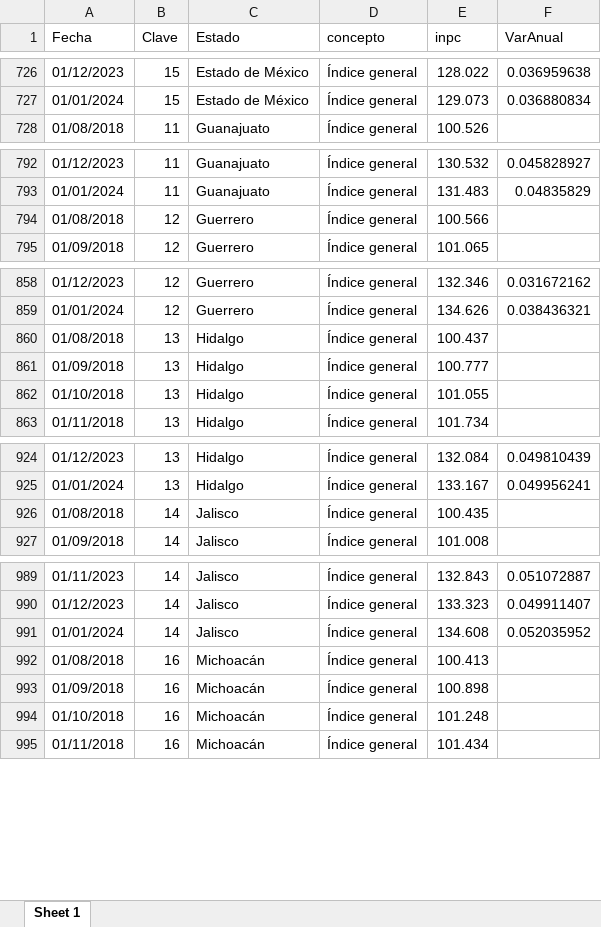
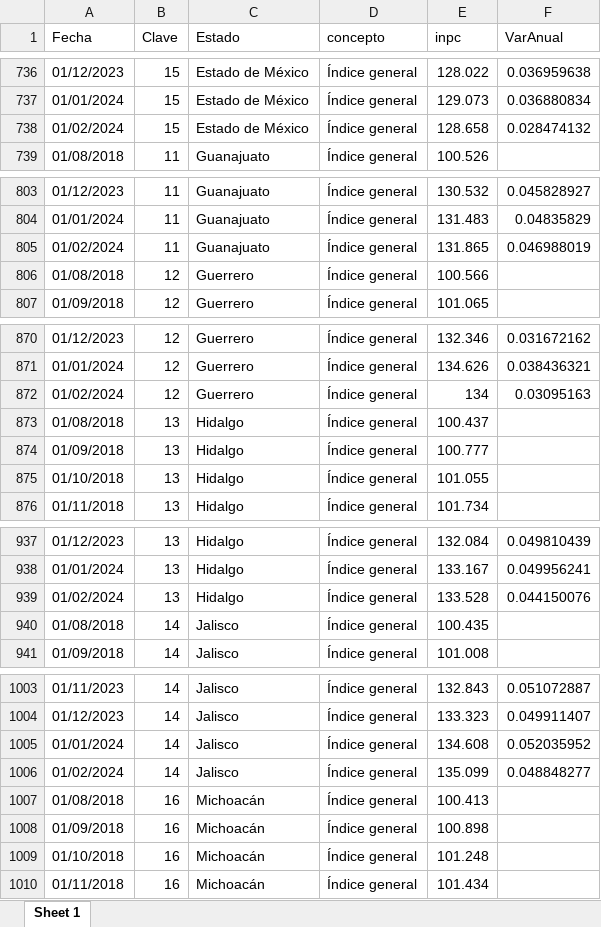
Before and after one commit to RobGalac/sectores_economicos, an Excel workbook: im_INPC.xlsx, sheet Sheet 1, drawn as a sheet; only a part is shown, gaps mark what is left out; values as stored, in another font and other column widths than the file's, no borders; the diff covers the shown part only; the diff names each change by its address in the sheet, - before the commit and + after, or states it on an @@ line.

```diff
--- a/im_INPC.xlsx (sheet Sheet 1)
+++ b/im_INPC.xlsx (sheet Sheet 1)
+row 738: 01/02/2024 | 15 | Estado de México | Índice general | 128.658 | 0.028474132
+row 805: 01/02/2024 | 11 | Guanajuato | Índice general | 131.865 | 0.046988019
+row 872: 01/02/2024 | 12 | Guerrero | Índice general | 134 | 0.03095163
+row 939: 01/02/2024 | 13 | Hidalgo | Índice general | 133.528 | 0.044150076
+row 1006: 01/02/2024 | 14 | Jalisco | Índice general | 135.099 | 0.048848277
```
Also changed, not shown: 292 added rows elsewhere in this sheet.
